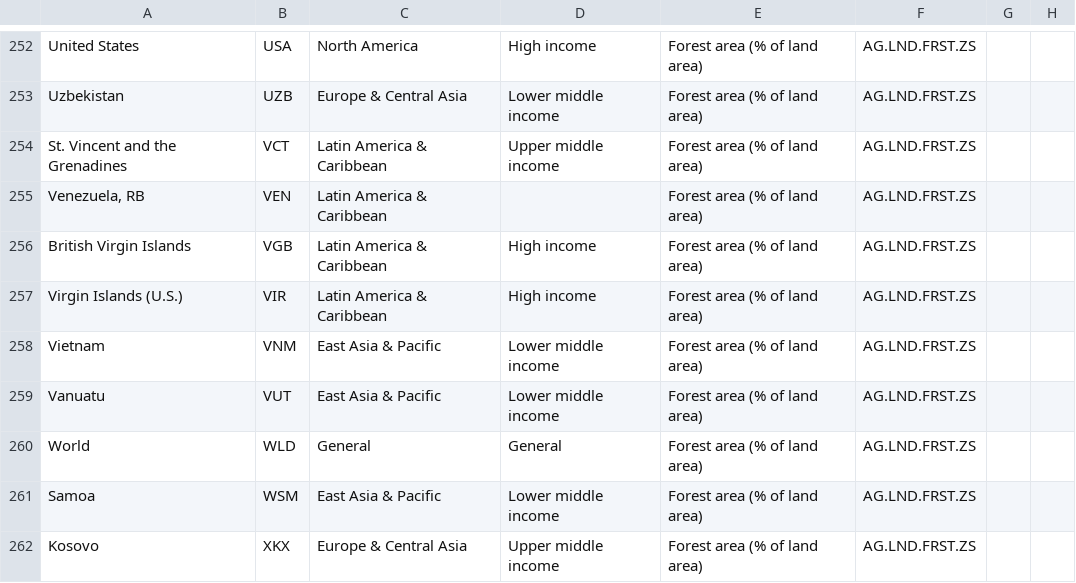
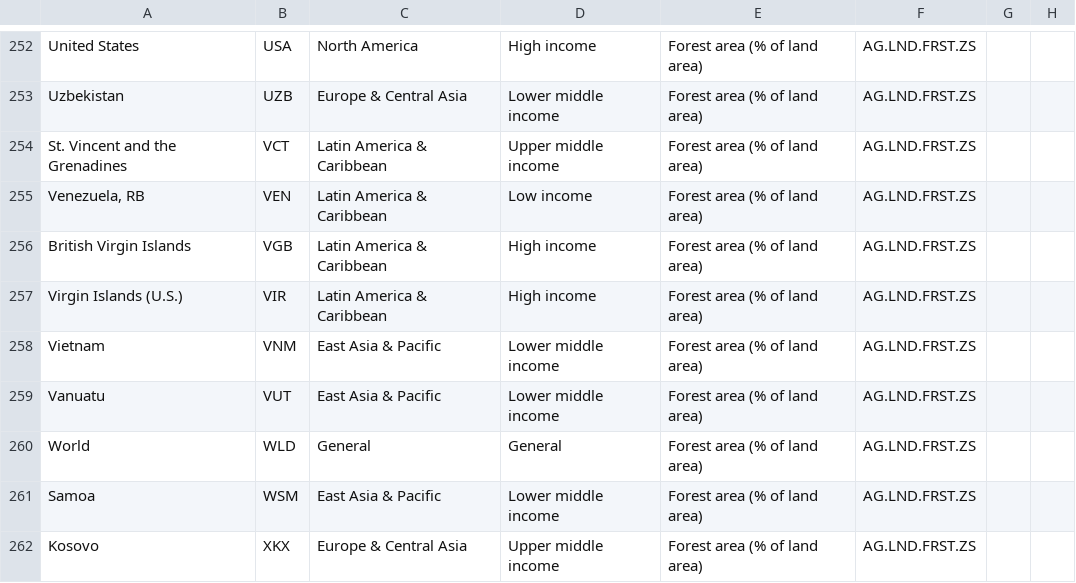
Before and after one commit to Felicia-Z/Felicia-Z.github.io, a CSV file: hw/wb/API_AG.LND.FRST.ZS_DS2_en_csv_v2_4770431/API_AG.LND.FRST.ZS_DS2_en_csv_v2_4770431.csv, drawn as a sheet; only a part is shown, gaps mark what is left out; the diff names each change by its address in the sheet, - before the commit and + after, or states it on an @@ line.

```diff
--- a/hw/wb/API_AG.LND.FRST.ZS_DS2_en_csv_v2_4770431/API_AG.LND.FRST.ZS_DS2_en_csv_v2_4770431.csv
+++ b/hw/wb/API_AG.LND.FRST.ZS_DS2_en_csv_v2_4770431/API_AG.LND.FRST.ZS_DS2_en_csv_v2_4770431.csv
-D255: (empty)
+D255: Low income
```
Also changed, not shown: 1 other file.
